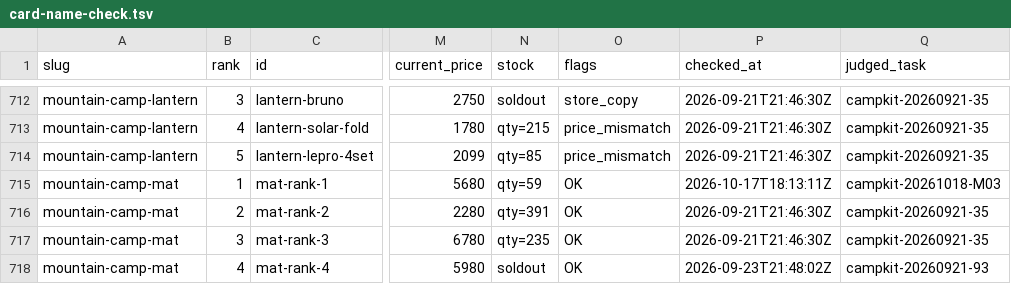
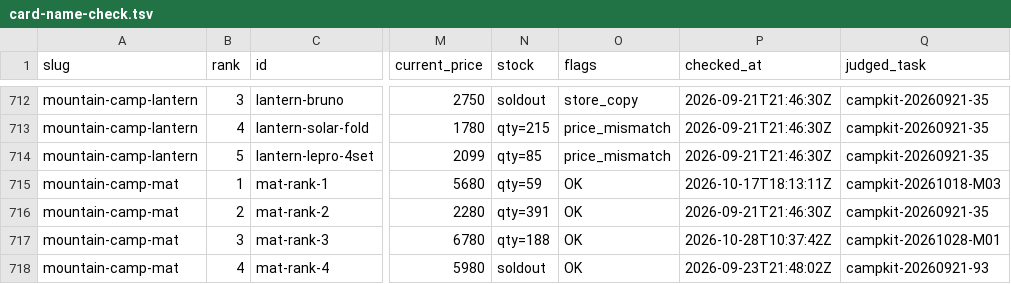
Before and after one commit to tanoue-boop/camp-kit-guide, a TSV file: _file/card-name-check.tsv, drawn as a sheet; only a part is shown, gaps mark what is left out; the diff covers the shown part only; the diff names each change by its address in the sheet, - before the commit and + after, or states it on an @@ line.

Commit message:
fix: 取りこぼし解消・moraknife#4#5 をASIN修正（campkit-20261028-M01）

```diff
--- a/_file/card-name-check.tsv
+++ b/_file/card-name-check.tsv
-N717 (stock): qty=235
+N717 (stock): qty=188
-P717 (checked_at): 2026-09-21T21:46:30Z
+P717 (checked_at): 2026-10-28T10:37:42Z
-Q717 (judged_task): campkit-20260921-35
+Q717 (judged_task): campkit-20261028-M01
```
Also changed, not shown: 15 edited cells elsewhere in this file, 4 other files.
